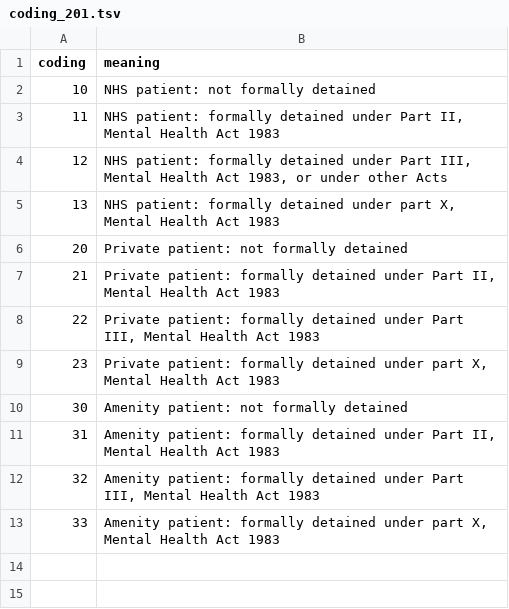
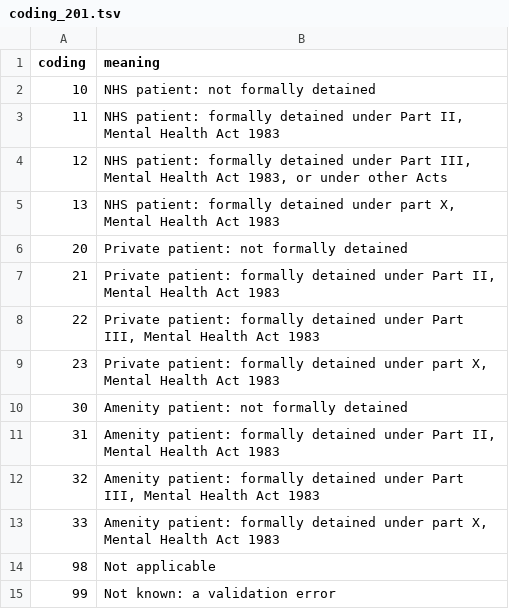
Before and after one commit to hakyimlab/ukbrest, a TSV file: misc/codings/coding_201.tsv, drawn as a sheet.

```diff
--- a/misc/codings/coding_201.tsv
+++ b/misc/codings/coding_201.tsv
@@ -13 +13,3 @@ coding	meaning
 33	Amenity patient: formally detained under part X, Mental Health Act 1983
+98	Not applicable
+99	Not known: a validation error
```
Also changed, not shown: misc/codings/coding_239.tsv, misc/codings/coding_263.tsv, 26 other files.
